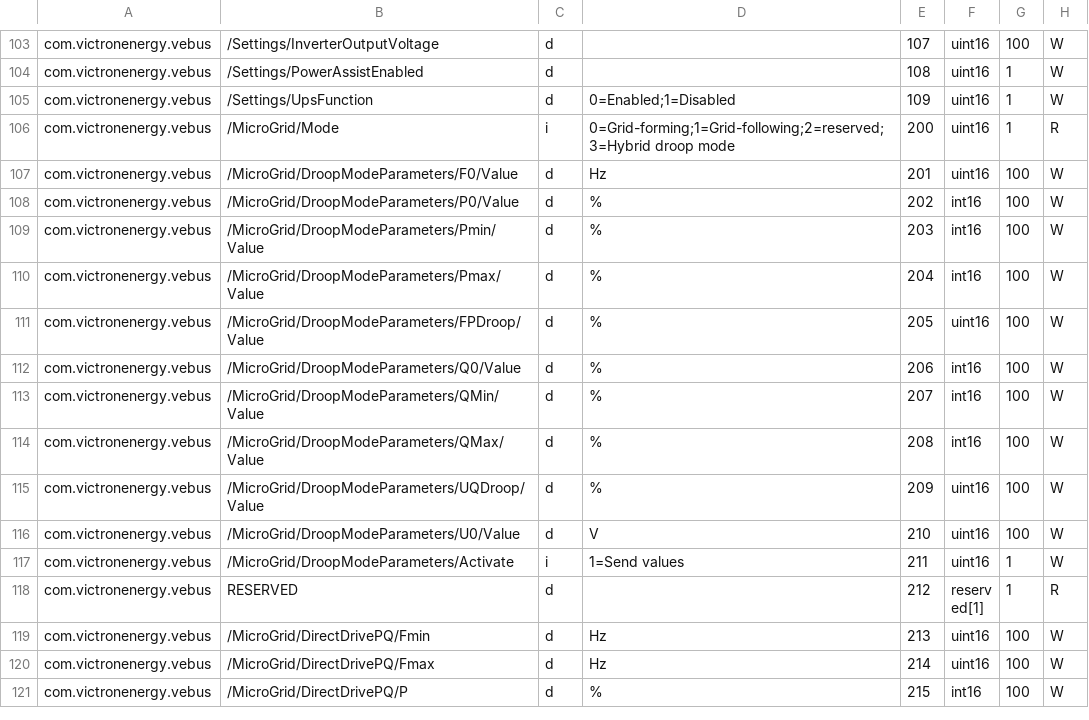
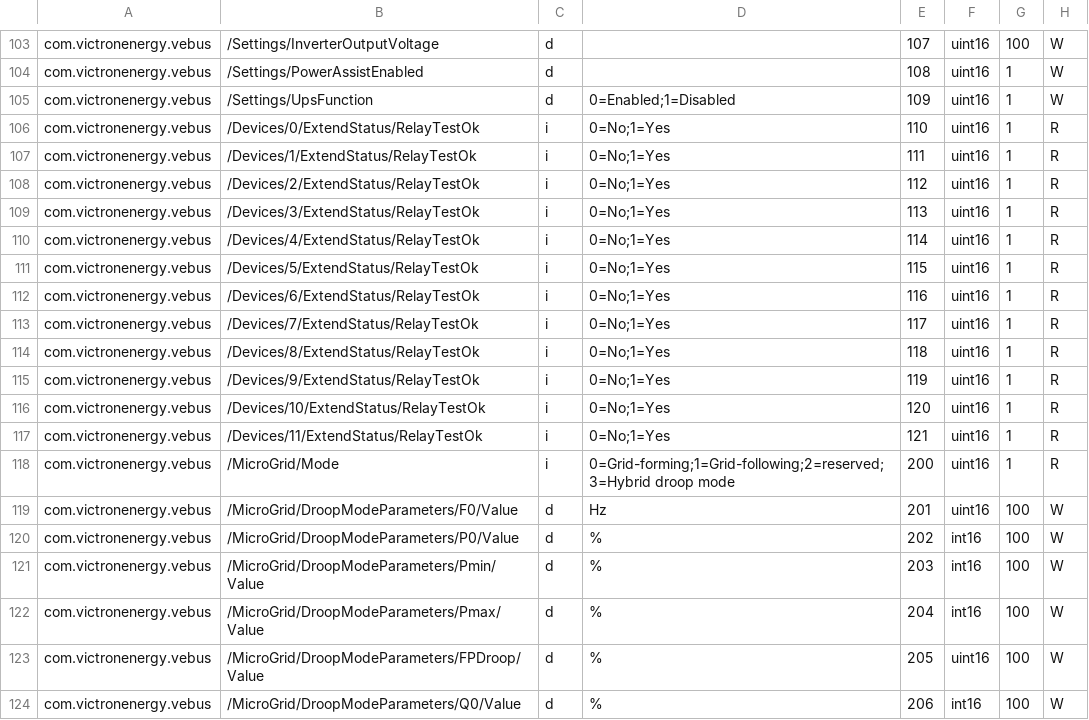
Before and after one commit to Backroads4Me/librecoach-node-red, a CSV file: rvc/victron_attributes.csv, drawn as a sheet; only a part is shown, gaps mark what is left out; the shorter side is filled out with more unchanged rows; the diff names each change by its address in the sheet, - before the commit and + after, or states it on an @@ line.

Commit message:
updated victron_attributes.csv

```diff
--- a/rvc/victron_attributes.csv
+++ b/rvc/victron_attributes.csv
+row 106: com.victronenergy.vebus | /Devices/0/ExtendStatus/RelayTestOk | i | 0=No;1=Yes | 110 | uint16 | 1 | R
+row 107: com.victronenergy.vebus | /Devices/1/ExtendStatus/RelayTestOk | i | 0=No;1=Yes | 111 | uint16 | 1 | R
+row 108: com.victronenergy.vebus | /Devices/2/ExtendStatus/RelayTestOk | i | 0=No;1=Yes | 112 | uint16 | 1 | R
+row 109: com.victronenergy.vebus | /Devices/3/ExtendStatus/RelayTestOk | i | 0=No;1=Yes | 113 | uint16 | 1 | R
+row 110: com.victronenergy.vebus | /Devices/4/ExtendStatus/RelayTestOk | i | 0=No;1=Yes | 114 | uint16 | 1 | R
+row 111: com.victronenergy.vebus | /Devices/5/ExtendStatus/RelayTestOk | i | 0=No;1=Yes | 115 | uint16 | 1 | R
+row 112: com.victronenergy.vebus | /Devices/6/ExtendStatus/RelayTestOk | i | 0=No;1=Yes | 116 | uint16 | 1 | R
+row 113: com.victronenergy.vebus | /Devices/7/ExtendStatus/RelayTestOk | i | 0=No;1=Yes | 117 | uint16 | 1 | R
+row 114: com.victronenergy.vebus | /Devices/8/ExtendStatus/RelayTestOk | i | 0=No;1=Yes | 118 | uint16 | 1 | R
+row 115: com.victronenergy.vebus | /Devices/9/ExtendStatus/RelayTestOk | i | 0=No;1=Yes | 119 | uint16 | 1 | R
+row 116: com.victronenergy.vebus | /Devices/10/ExtendStatus/RelayTestOk | i | 0=No;1=Yes | 120 | uint16 | 1 | R
+row 117: com.victronenergy.vebus | /Devices/11/ExtendStatus/RelayTestOk | i | 0=No;1=Yes | 121 | uint16 | 1 | R
```
